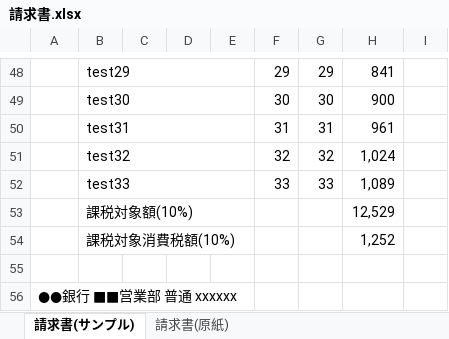
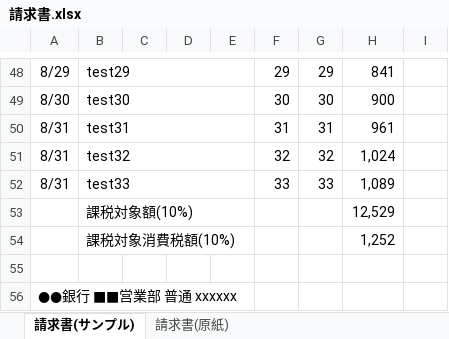
Before and after one commit to ykominami/cursor_excel_py, an Excel workbook: 請求書.xlsx, sheet 請求書(サンプル), drawn as a sheet; only a part is shown, gaps mark what is left out; values as stored, in another font and other column widths than the file's, no borders; the diff covers the shown part only; the diff names each change by its address in the sheet, - before the commit and + after, or states it on an @@ line.

```diff
--- a/請求書.xlsx (sheet 請求書(サンプル))
+++ b/請求書.xlsx (sheet 請求書(サンプル))
-A48: (empty)
+A48: 8/29
-A49: (empty)
+A49: 8/30
-A50:A52: (empty)
+A50:A52: 8/31
```
Also changed, not shown: 28 edited cells elsewhere in this sheet, sheet 請求書(原紙).
